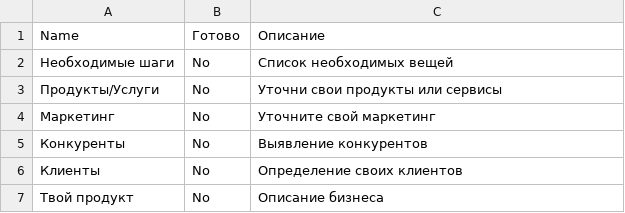
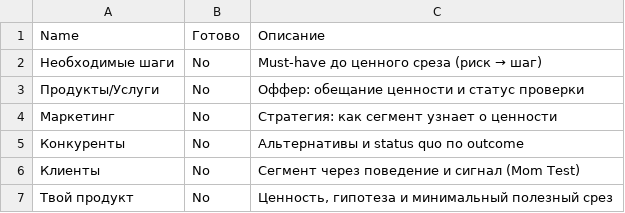
Before and after one commit to vikiswaimer/Prod.Swaim.com, a CSV file: content/small-business-space-ru/Бизнес/Бизнес d4f8f42c515b492ca87908675224ab8f_all.csv, drawn as a sheet.

```diff
--- a/content/small-business-space-ru/Бизнес/Бизнес d4f8f42c515b492ca87908675224ab8f_all.csv
+++ b/content/small-business-space-ru/Бизнес/Бизнес d4f8f42c515b492ca87908675224ab8f_all.csv
@@ -1,7 +1,7 @@
 Name,Готово,Описание
-Необходимые шаги,No,Список необходимых вещей
-Продукты/Услуги,No,Уточни свои продукты или сервисы
-Маркетинг,No,Уточните свой маркетинг
-Конкуренты,No,Выявление конкурентов
-Клиенты,No,Определение своих клиентов
-Твой продукт,No,Описание бизнеса
+Необходимые шаги,No,Must-have до ценного среза (риск → шаг)
+Продукты/Услуги,No,Оффер: обещание ценности и статус проверки
+Маркетинг,No,Стратегия: как сегмент узнает о ценности
+Конкуренты,No,Альтернативы и status quo по outcome
+Клиенты,No,Сегмент через поведение и сигнал (Mom Test)
+Твой продукт,No,"Ценность, гипотеза и минимальный полезный срез"
```
Also changed, not shown: content/small-business-space-ru/Бизнес/Бизнес--d4f8f42c.csv, content/small-business-space-ru/Бизнес/Необходимые шаги/Items--6c75f62e.csv, 29 other files.
